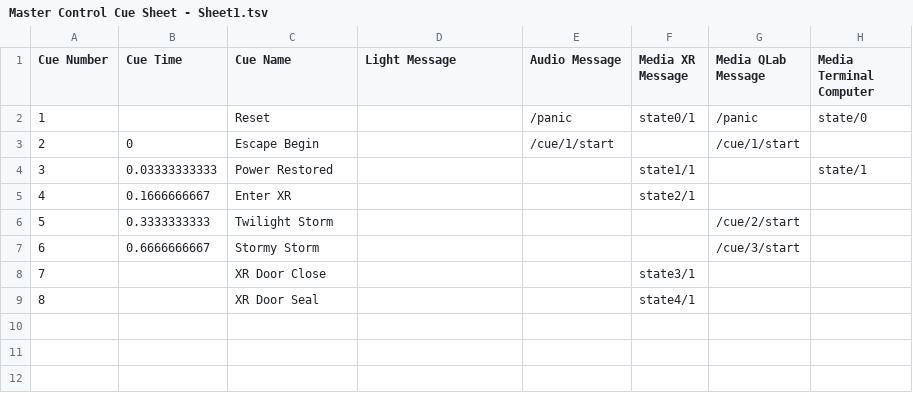
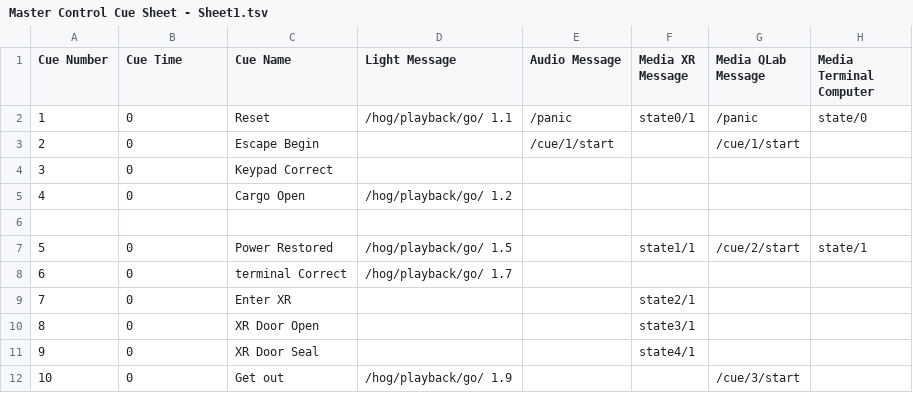
Before and after one commit to mikebru/CERP-CONTROL, a TSV file: TouchDesigner/MasterControl/CueSheet/Master Control Cue Sheet - Sheet1.tsv, drawn as a sheet; removed rows and columns are numbered as before the commit, all else as after; the diff names each change by its address in the sheet, - before the commit and + after, or states it on an @@ line.

```diff
--- a/TouchDesigner/MasterControl/CueSheet/Master Control Cue Sheet - Sheet1.tsv
+++ b/TouchDesigner/MasterControl/CueSheet/Master Control Cue Sheet - Sheet1.tsv
-B2 (Cue Time): (empty)
+B2 (Cue Time): 0
-D2 (Light Message): (empty)
+D2 (Light Message): /hog/playback/go/ 1.1
+row 4: 3 | 0 | Keypad Correct
+row 5: 4 | 0 | Cargo Open | /hog/playback/go/ 1.2
+row 6: (empty)
@@ column A (Cue Number) renumbered between rows 7 and 11 @@
-B7 (Cue Time): 0.03333333333
+B7 (Cue Time): 0
-D7 (Light Message): (empty)
+D7 (Light Message): /hog/playback/go/ 1.5
-G7 (Media QLab Message): (empty)
+G7 (Media QLab Message): /cue/2/start
+row 8: 6 | 0 | terminal Correct | /hog/playback/go/ 1.7
-B9 (Cue Time): 0.1666666667
+B9 (Cue Time): 0
-row 6: 5 | 0.3333333333 | Twilight Storm |  |  |  | /cue/2/start
-row 7: 6 | 0.6666666667 | Stormy Storm |  |  |  | /cue/3/start
-row 8: 7 |  | XR Door Close |  |  | state3/1
+row 10: 8 | 0 | XR Door Open |  |  | state3/1
-B11 (Cue Time): (empty)
+B11 (Cue Time): 0
+row 12: 10 | 0 | Get out | /hog/playback/go/ 1.9 |  |  | /cue/3/start
```
Also changed, not shown: 2 other files.
